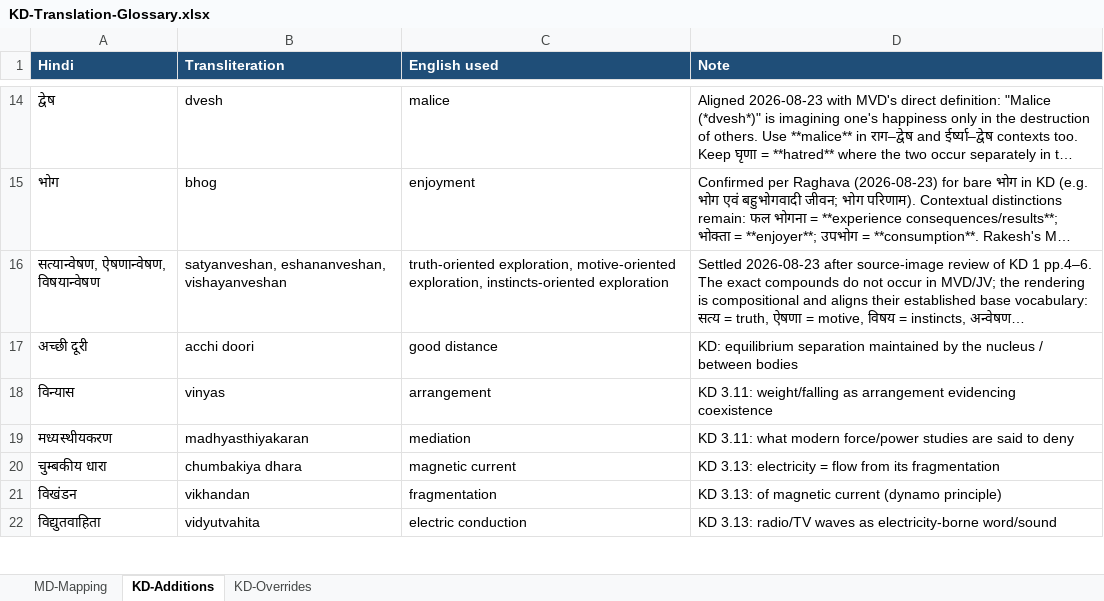
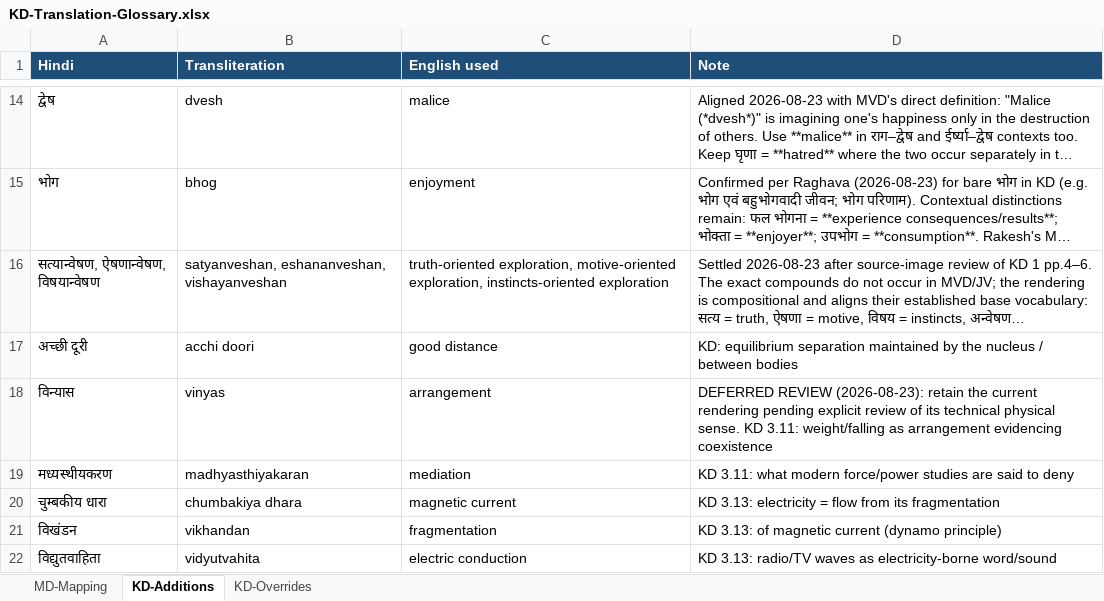
Before and after one commit to raghavamohan/AnalyticMadhyasthDarshan, an Excel workbook: References/Madhyasth-Darshan/KD-Karm-Darshan-English/KD-Translation-Glossary.xlsx, sheet KD-Additions, drawn as a sheet; only a part is shown, gaps mark what is left out; long unchanged cells end in …; values as stored, in another font and other column widths than the file's, no borders; the diff covers the shown part only; the diff names each change by its address in the sheet, - before the commit and + after, or states it on an @@ line.

```diff
--- a/References/Madhyasth-Darshan/KD-Karm-Darshan-English/KD-Translation-Glossary.xlsx (sheet KD-Additions)
+++ b/References/Madhyasth-Darshan/KD-Karm-Darshan-English/KD-Translation-Glossary.xlsx (sheet KD-Additions)
-D18 (Note): KD 3.11:…
+D18 (Note): DEFERRED REVIEW (2026-08-23): retain the current rendering pending explicit review of its technical physical sense. KD 3.11:…
```
Also changed, not shown: 1 added row and 49 edited cells elsewhere in this sheet, sheet KD-Overrides, 12 other files.
